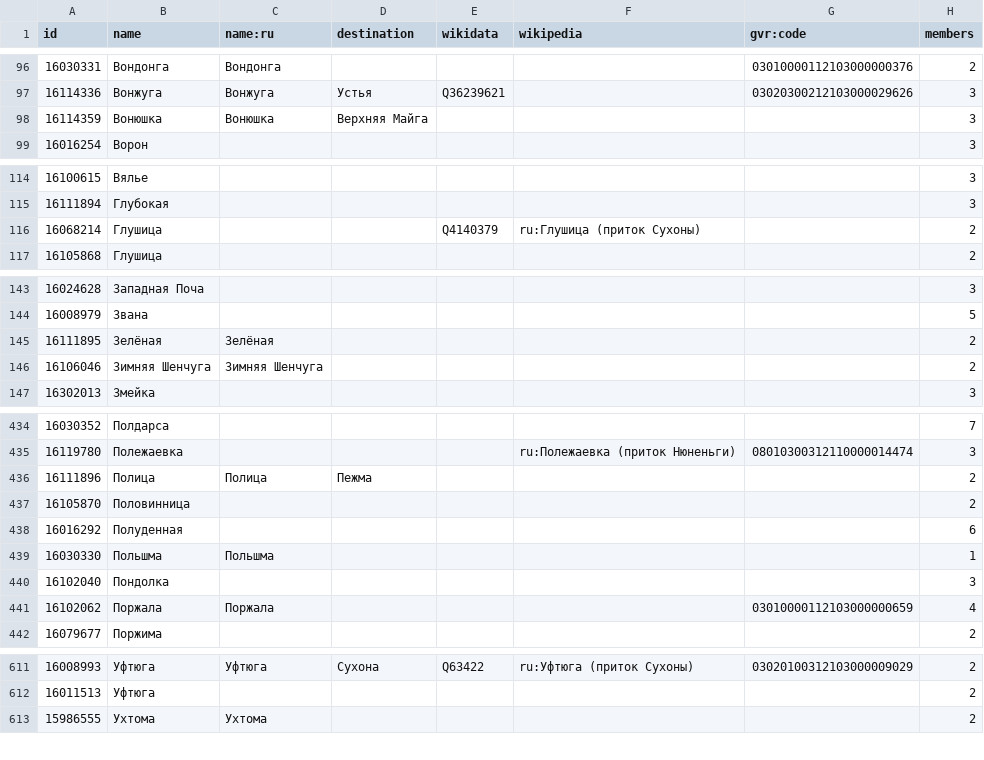
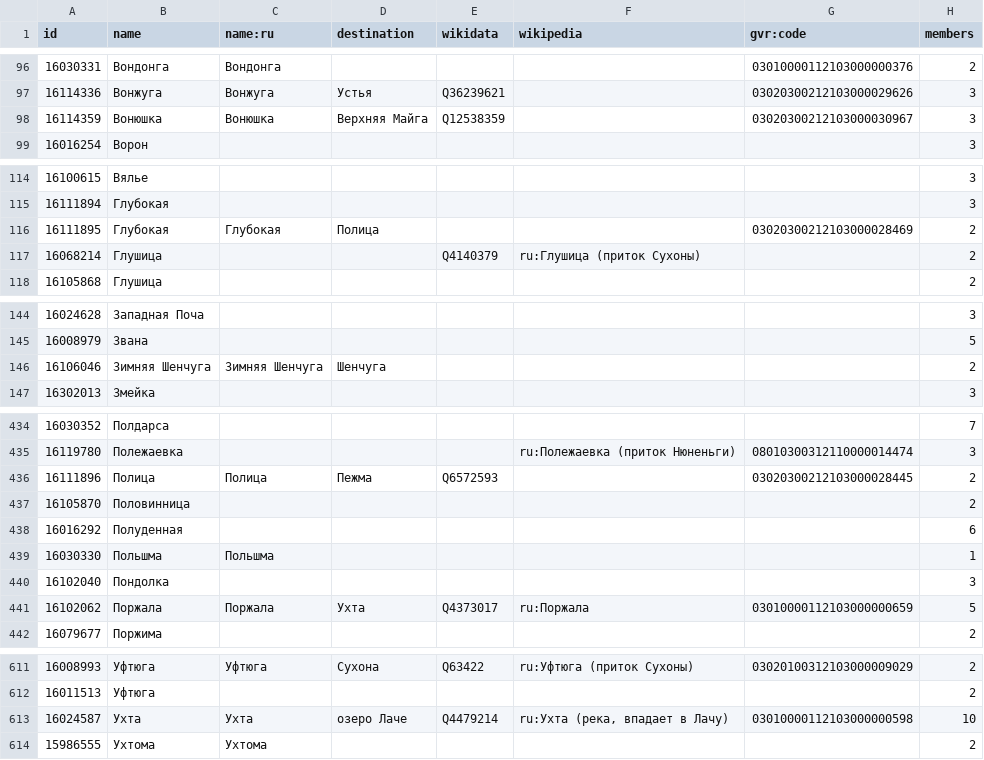
Before and after one commit to sikmir/osm-rivers, a CSV file: vologda.csv, drawn as a sheet; only a part is shown, gaps mark what is left out; the diff covers the shown part only.

```diff
--- a/vologda.csv
+++ b/vologda.csv
@@ -97,3 +97,3 @@ id,name,name:ru,destination,wikidata,wikipedia,gvr:code,members
 16114336,"Вонжуга","Вонжуга","Устья","Q36239621",,"03020300212103000029626",3
-16114359,"Вонюшка","Вонюшка","Верхняя Майга",,,,3
+16114359,"Вонюшка","Вонюшка","Верхняя Майга","Q12538359",,"03020300212103000030967",3
 16016254,"Ворон",,,,,,3
@@ -115,2 +115,3 @@ id,name,name:ru,destination,wikidata,wikipedia,gvr:code,members
 16111894,"Глубокая",,,,,,3
+16111895,"Глубокая","Глубокая","Полица",,,"03020300212103000028469",2
 16068214,"Глушица",,,"Q4140379","ru:Глушица (приток Сухоны)",,2
@@ -144,4 +145,3 @@ id,name,name:ru,destination,wikidata,wikipedia,gvr:code,members
 16008979,"Звана",,,,,,5
-16111895,"Зелёная","Зелёная",,,,,2
-16106046,"Зимняя Шенчуга","Зимняя Шенчуга",,,,,2
+16106046,"Зимняя Шенчуга","Зимняя Шенчуга","Шенчуга",,,,2
 16302013,"Змейка",,,,,,3
@@ -435,3 +435,3 @@ id,name,name:ru,destination,wikidata,wikipedia,gvr:code,members
 16119780,"Полежаевка",,,,"ru:Полежаевка (приток Нюненьги)","08010300312110000014474",3
-16111896,"Полица","Полица","Пежма",,,,2
+16111896,"Полица","Полица","Пежма","Q6572593",,"03020300212103000028445",2
 16105870,"Половинница",,,,,,2
@@ -440,3 +440,3 @@ id,name,name:ru,destination,wikidata,wikipedia,gvr:code,members
 16102040,"Пондолка",,,,,,3
-16102062,"Поржала","Поржала",,,,"03010000112103000000659",4
+16102062,"Поржала","Поржала","Ухта","Q4373017","ru:Поржала","03010000112103000000659",5
 16079677,"Поржима",,,,,,2
@@ -612,2 +612,3 @@ id,name,name:ru,destination,wikidata,wikipedia,gvr:code,members
 16011513,"Уфтюга",,,,,,2
+16024587,"Ухта","Ухта","озеро Лаче","Q4479214","ru:Ухта (река, впадает в Лачу)","03010000112103000000598",10
 15986555,"Ухтома","Ухтома",,,,,2
```
Also changed, not shown: 16 edited cells elsewhere in this file, arkhangelsk.csv, index.csv, 3 other files.
